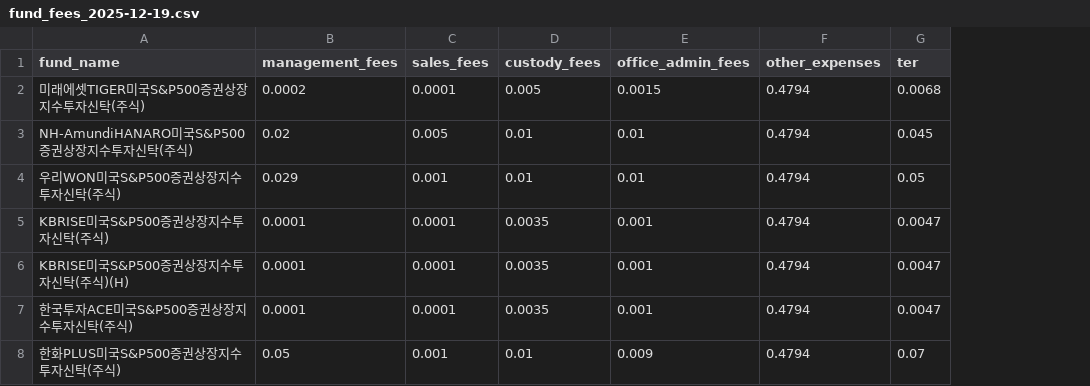
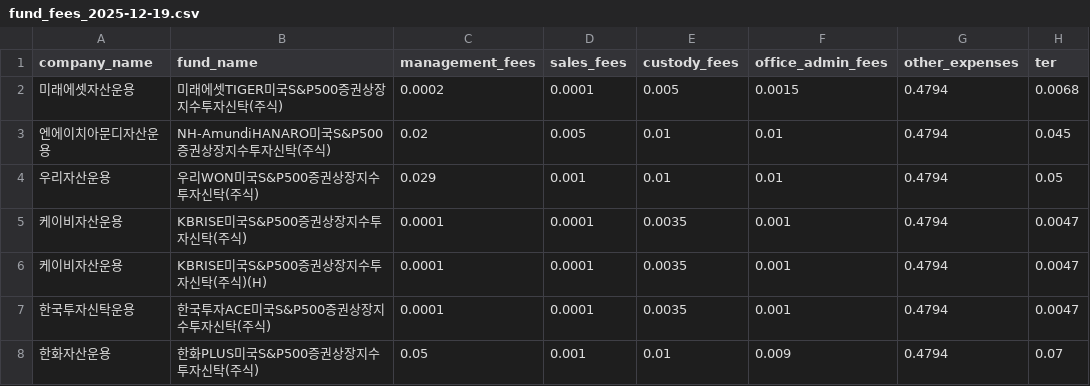
Before and after one commit to kwangsung-ha/bogles-eye, a CSV file: scraper/data/fund_fees_2025-12-19.csv, drawn as a sheet; only a part is shown; the diff names each change by its address in the sheet, - before the commit and + after, or states it on an @@ line.

Commit message:
feat: add asset management company column to scraper data

```diff
--- a/scraper/data/fund_fees_2025-12-19.csv
+++ b/scraper/data/fund_fees_2025-12-19.csv
+column A (company_name), rows 2-8: 미래에셋자산운용 | 엔에이치아문디자산운용 | 우리자산운용 | 케이비자산운용 | 케이비자산운용 | 한국투자신탁운용 | 한화자산운용
```
Also changed, not shown: 5 other files.
